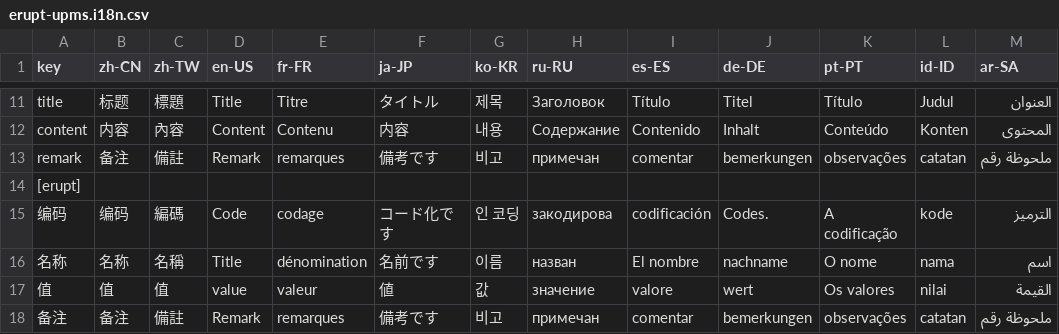
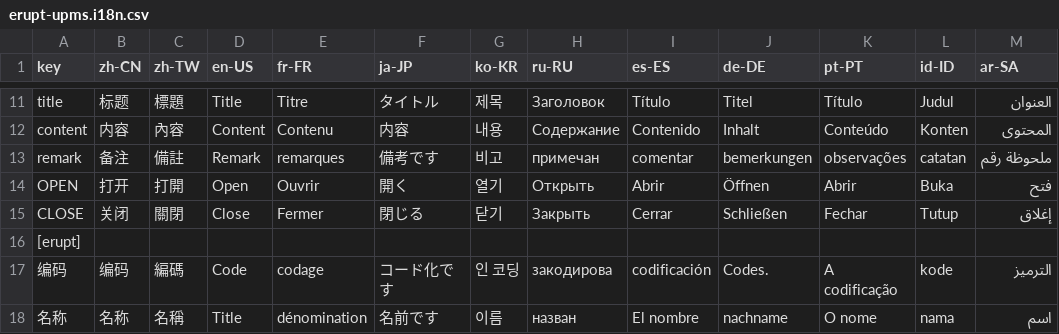
Before and after one commit to erupts/erupt, a CSV file: erupt-upms/src/main/resources/i18n/erupt-upms.i18n.csv, drawn as a sheet; only a part is shown, gaps mark what is left out; the shorter side is filled out with more unchanged rows; the diff names each change by its address in the sheet, - before the commit and + after, or states it on an @@ line.

```diff
--- a/erupt-upms/src/main/resources/i18n/erupt-upms.i18n.csv
+++ b/erupt-upms/src/main/resources/i18n/erupt-upms.i18n.csv
+row 14: OPEN | 打开 | 打開 | Open | Ouvrir | 開く | 열기 | Открыть | Abrir | Öffnen | Abrir | Buka | فتح
+row 15: CLOSE | 关闭 | 關閉 | Close | Fermer | 閉じる | 닫기 | Закрыть | Cerrar | Schließen | Fechar | Tutup | إغلاق
```
Also changed, not shown: erupt-notice/src/main/resources/i18n/erupt-notice.i18n.csv, 10 other files.
